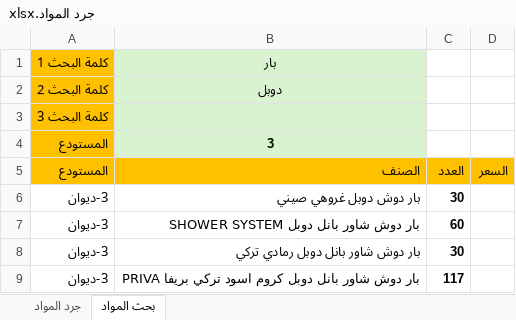
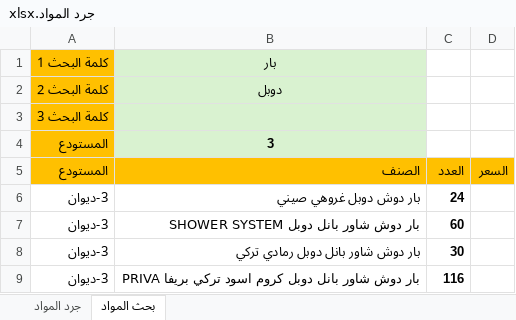
Before and after one commit to dabbousbasta/Dabbous-Al-Basta, an Excel workbook: جرد المواد.xlsx, sheet بحث المواد, drawn as a sheet; values as stored, in another font and other column widths than the file's, no borders; conditional formats not drawn; the diff names each change by its address in the sheet, - before the commit and + after, or states it on an @@ line.

```diff
--- a/جرد المواد.xlsx (sheet بحث المواد)
+++ b/جرد المواد.xlsx (sheet بحث المواد)
-C6: 30
+C6: 24
-C9: 117
+C9: 116
```
Also changed, not shown: sheet جرد المواد.
